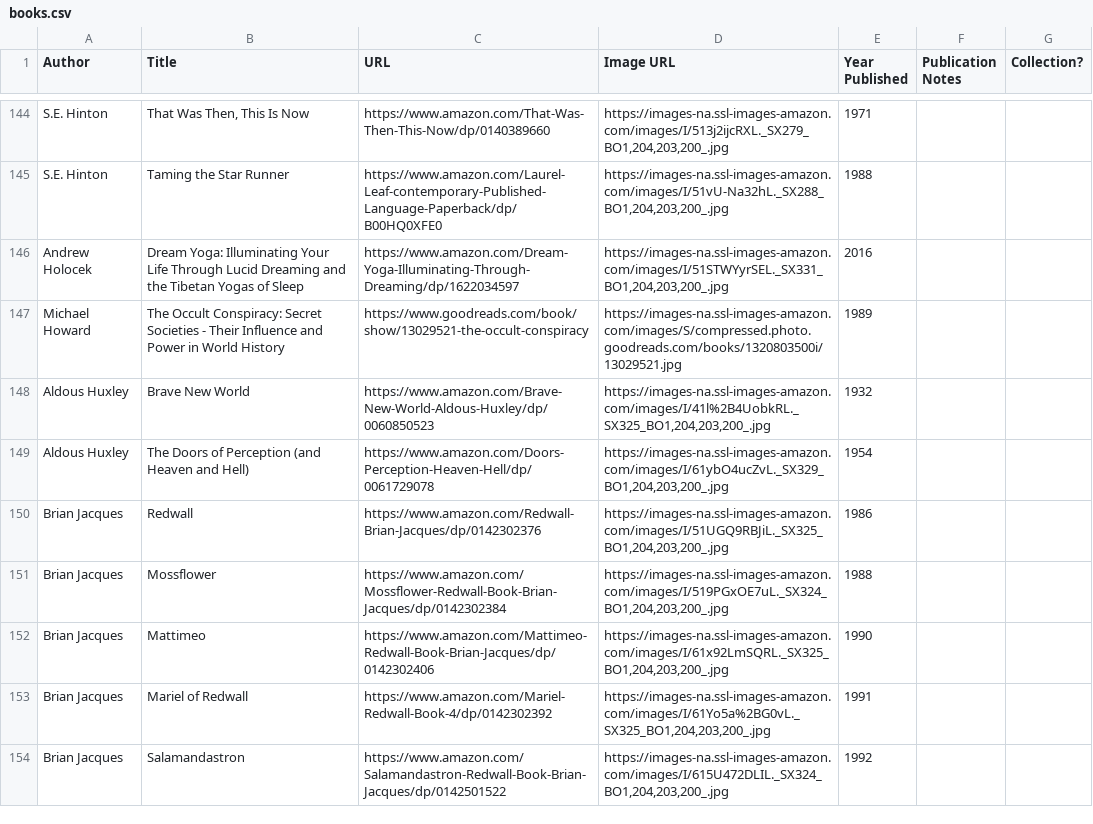
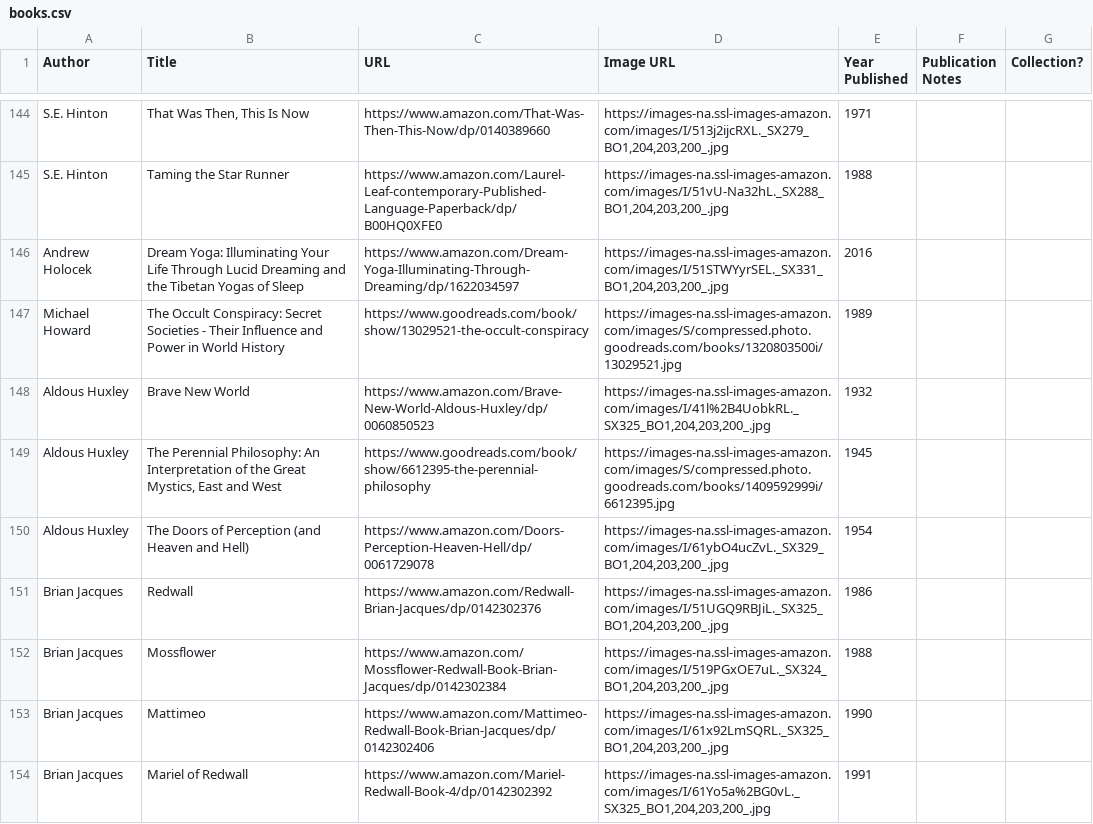
Before and after one commit to eio/books, a CSV file: data/books.csv, drawn as a sheet; only a part is shown, gaps mark what is left out; the shorter side is filled out with more unchanged rows; the diff names each change by its address in the sheet, - before the commit and + after, or states it on an @@ line.

Commit message:
The Perennial Philosophy by Aldous Huxley

```diff
--- a/data/books.csv
+++ b/data/books.csv
+row 149: Aldous Huxley | The Perennial Philosophy: An Interpretation of the Great Mystics, East and West | https://www.goodreads.com/book/show/6612395-the-perennial-philosophy | https://images-na.ssl-images-amazon.com/images/S/compressed.photo.goodreads.com/books/1409592999i/6612395.jpg | 1945
```
Also changed, not shown: 1 other file.
